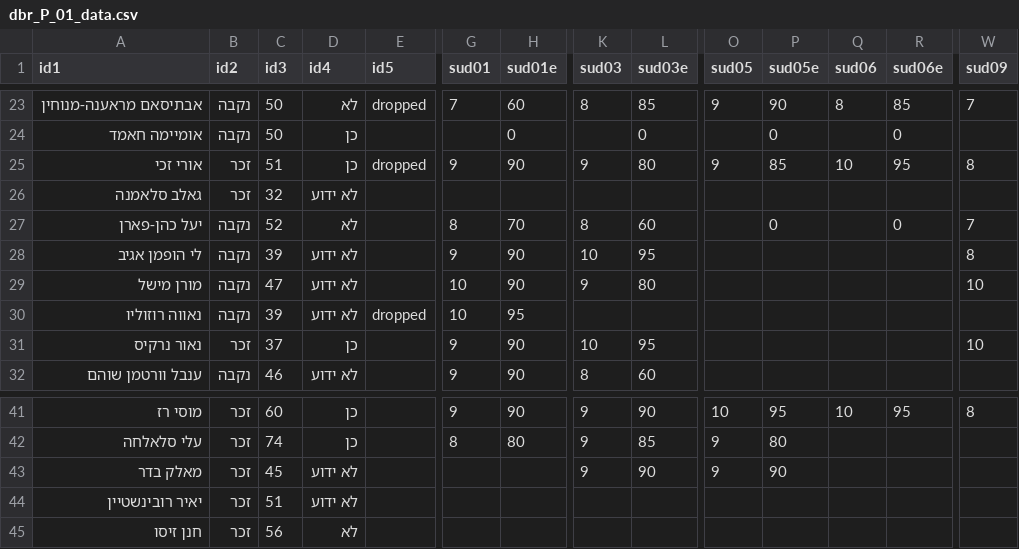
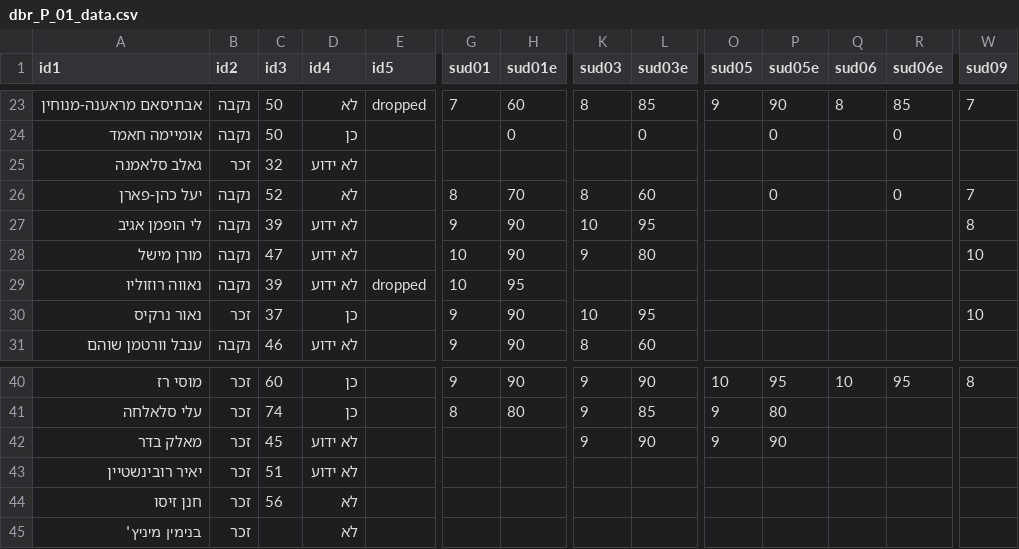
Before and after one commit to amnonsussman/dbr_2026, a CSV file: dbr_P_01_data.csv, drawn as a sheet; only a part is shown, gaps mark what is left out; removed rows and columns are numbered as before the commit, all else as after; rows hold the shown columns only; the diff names each change by its address in the sheet, - before the commit and + after, or states it on an @@ line.

Commit message:
Add files via upload

```diff
--- a/dbr_P_01_data.csv
+++ b/dbr_P_01_data.csv
-row 25: אורי זכי | זכר | 51 | כן | dropped | 9 | 90 | 9 | 80 | 9 | 85 | 10 | 95 | 8
+row 45: בנימין מיניץ' | זכר |  | לא
```
